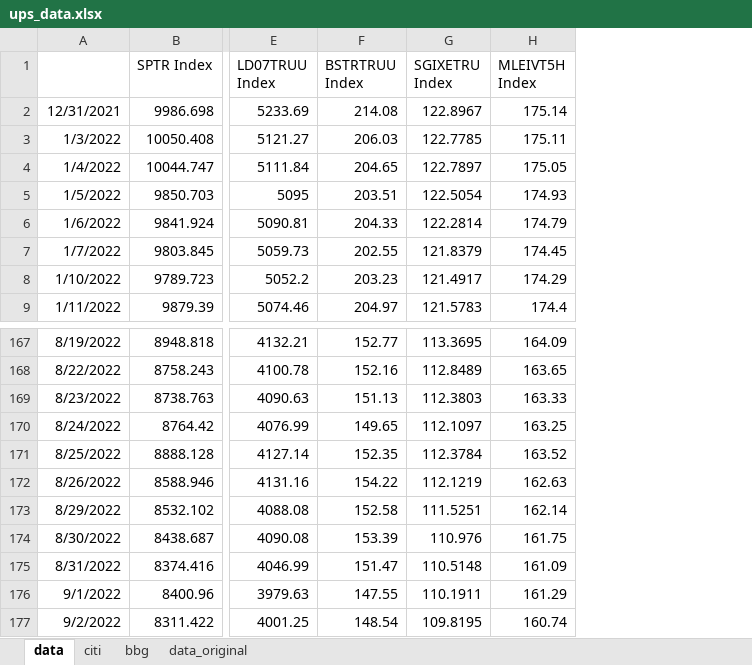
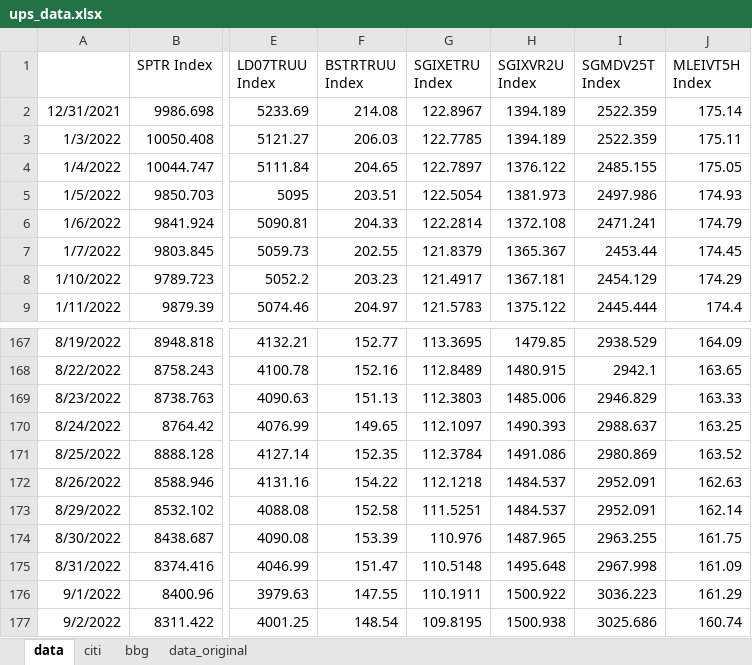
Before and after one commit to pforjoeUPS/RMP, an Excel workbook: EquityHedging/data/update_strats/ups_data.xlsx, sheet data, drawn as a sheet; only a part is shown, gaps mark what is left out; values as stored, in another font and other column widths than the file's, no borders; the diff covers the shown part only; the diff names each change by its address in the sheet, - before the commit and + after, or states it on an @@ line.

```diff
--- a/EquityHedging/data/update_strats/ups_data.xlsx (sheet data)
+++ b/EquityHedging/data/update_strats/ups_data.xlsx (sheet data)
+column H (SGIXVR2U Index), rows 2-9: 1394.189 | 1394.189 | 1376.122 | 1381.973 | 1372.108 | 1365.367 | 1367.181 | 1375.122; rows 167-177: 1479.85 | 1480.915 | 1485.006 | 1490.393 | 1491.086 | 1484.537 | 1484.537 | 1487.965 | 1495.648 | 1500.922 | 1500.938
+column I (SGMDV25T Index), rows 2-9: 2522.359 | 2522.359 | 2485.155 | 2497.986 | 2471.241 | 2453.44 | 2454.129 | 2445.444; rows 167-177: 2938.529 | 2942.1 | 2946.829 | 2988.637 | 2980.869 | 2952.091 | 2952.091 | 2963.255 | 2967.998 | 3036.223 | 3025.686
-G172 (SGIXETRU Index): 112.1219
+G172 (SGIXETRU Index): 112.1218
```
Also changed, not shown: 22 added rows elsewhere in this sheet, sheet bbg, EquityHedging/data/update_strats/put_spread_data.xlsx, EquityHedging/data/update_strats/vrr_tracks_data.xlsx, 1 other file.
